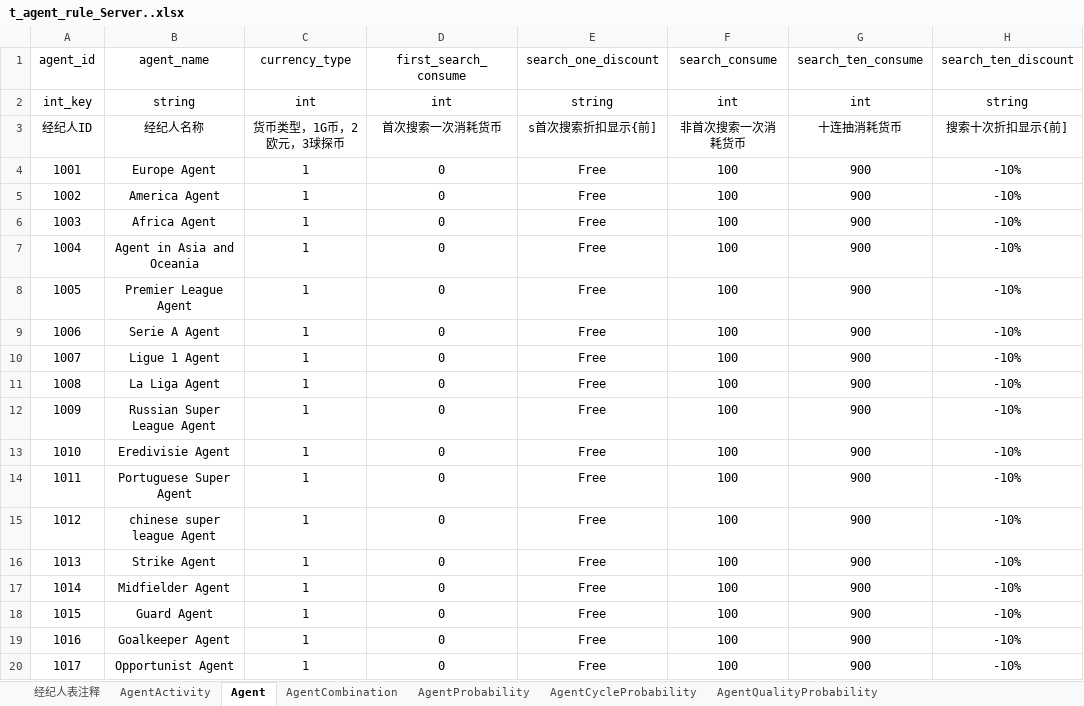
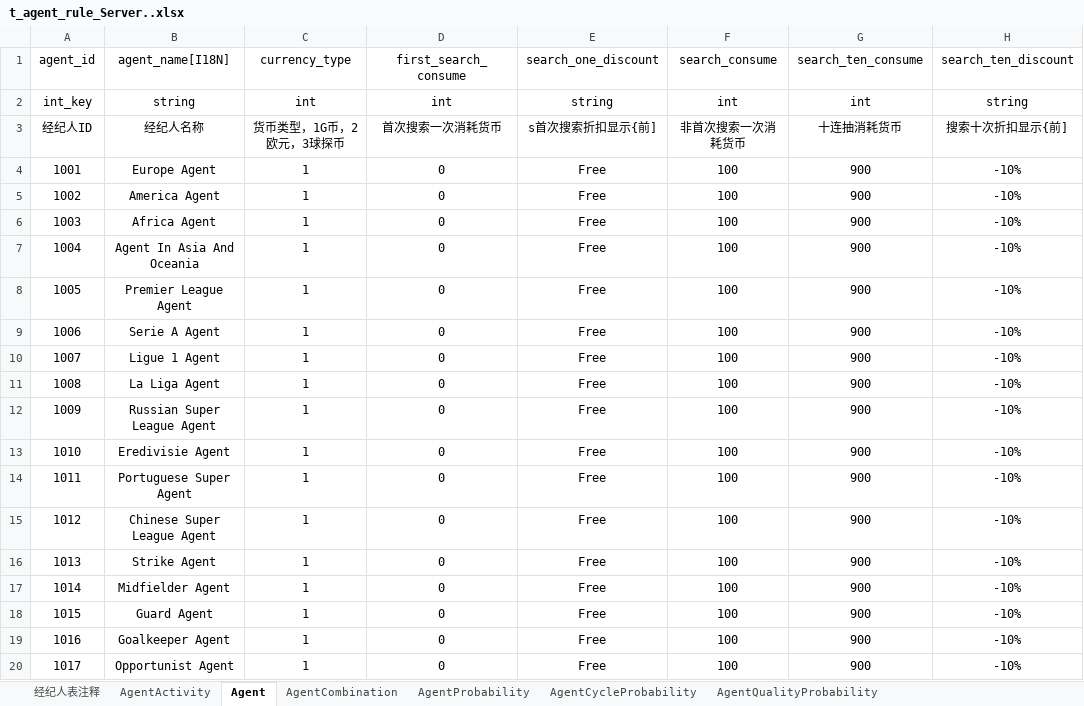
Before and after one commit to weijie001/tool_back, an Excel workbook: excel/t_agent_rule_Server..xlsx, sheet Agent, drawn as a sheet; only a part is shown; values as stored, in another font and other column widths than the file's, no borders; the diff covers the shown part only; the diff names each change by its address in the sheet, - before the commit and + after, or states it on an @@ line.

```diff
--- a/excel/t_agent_rule_Server..xlsx (sheet Agent)
+++ b/excel/t_agent_rule_Server..xlsx (sheet Agent)
-B1: agent_name
+B1: agent_name[I18N]
-B7 (agent_name[I18N]): Agent in Asia and Oceania
+B7 (agent_name[I18N]): Agent In Asia And Oceania
-B15 (agent_name[I18N]): chinese super league Agent
+B15 (agent_name[I18N]): Chinese Super League Agent
```
Also changed, not shown: 19 edited cells elsewhere in this sheet, sheet AgentQualityProbability, sheet AgentCombination, 21 other files.
